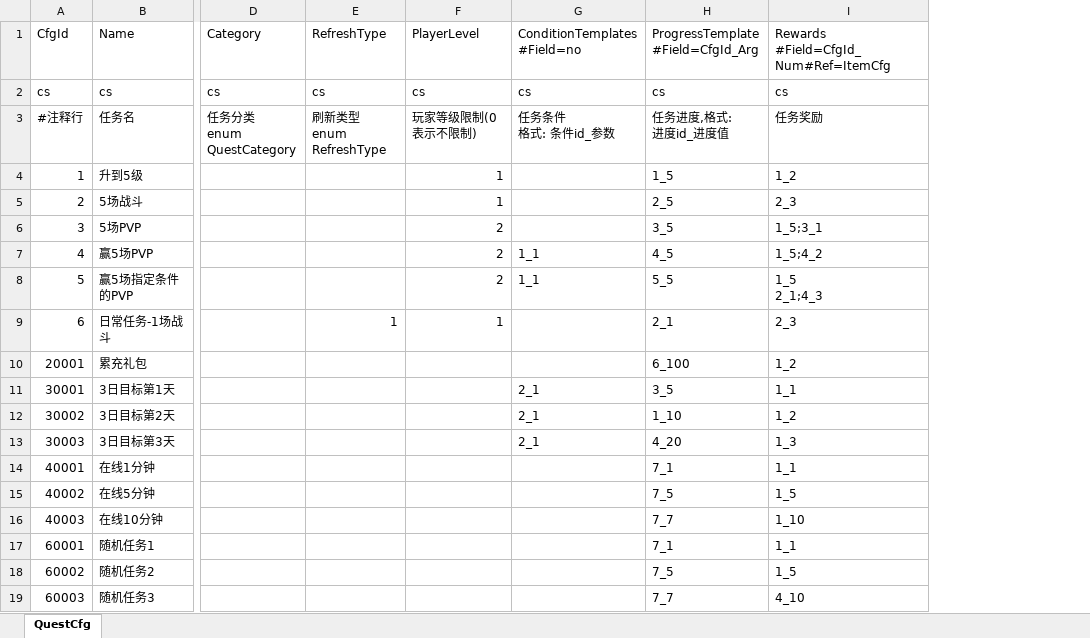
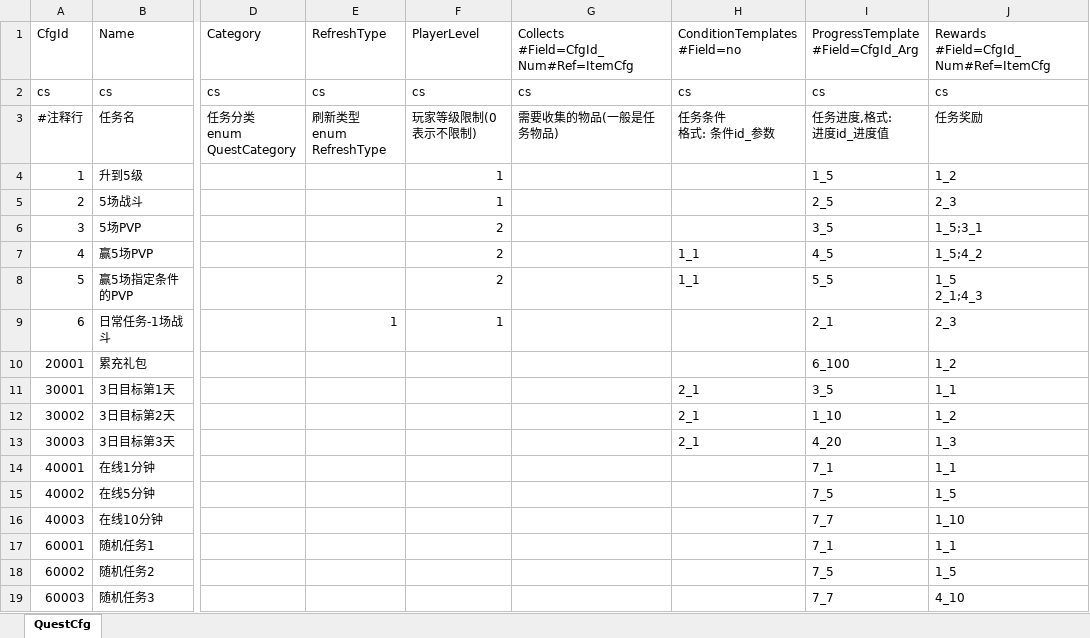
Before and after one commit to fish-tennis/gserver, an Excel workbook: excel/questcfg.xlsx, sheet QuestCfg, drawn as a sheet; only a part is shown, gaps mark what is left out; values as stored, in another font and other column widths than the file's, no borders; ↵ is a line break in a cell; the diff names each change by its address in the sheet, - before the commit and + after, or states it on an @@ line.

```diff
--- a/excel/questcfg.xlsx (sheet QuestCfg)
+++ b/excel/questcfg.xlsx (sheet QuestCfg)
+column G, rows 1-3: Collects ↵ #Field=CfgId_Num#Ref=ItemCfg | cs | 需要收集的物品(一般是任务物品)
```
Also changed, not shown: 7 other files.
